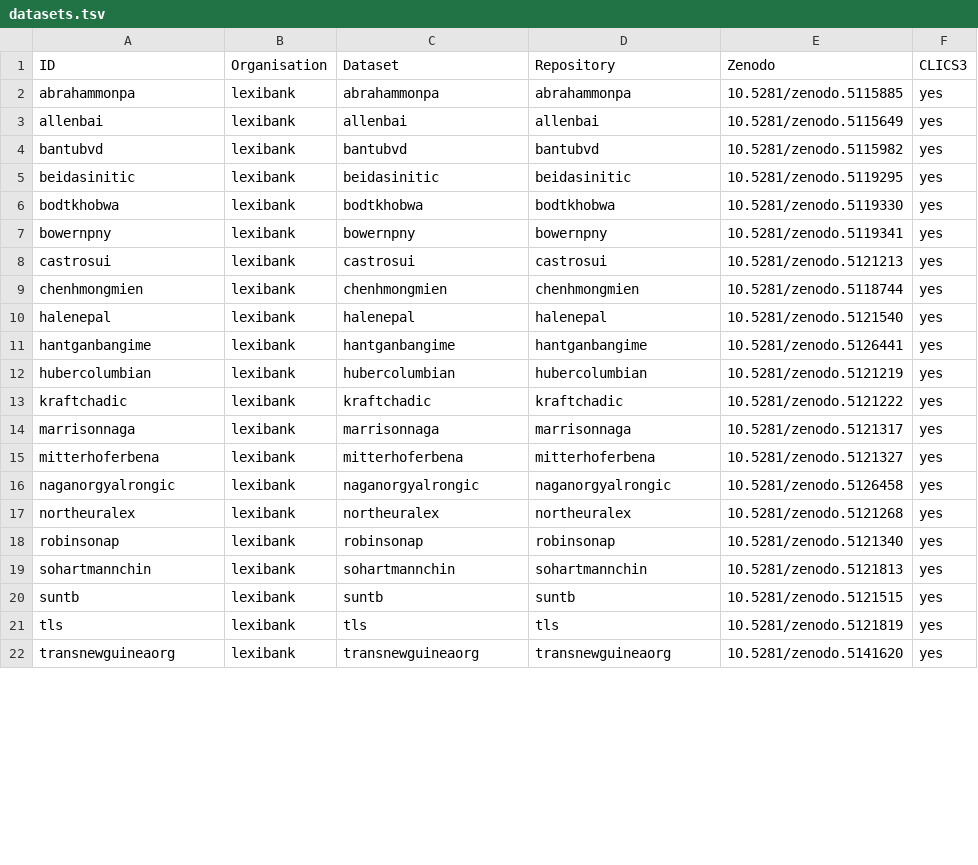
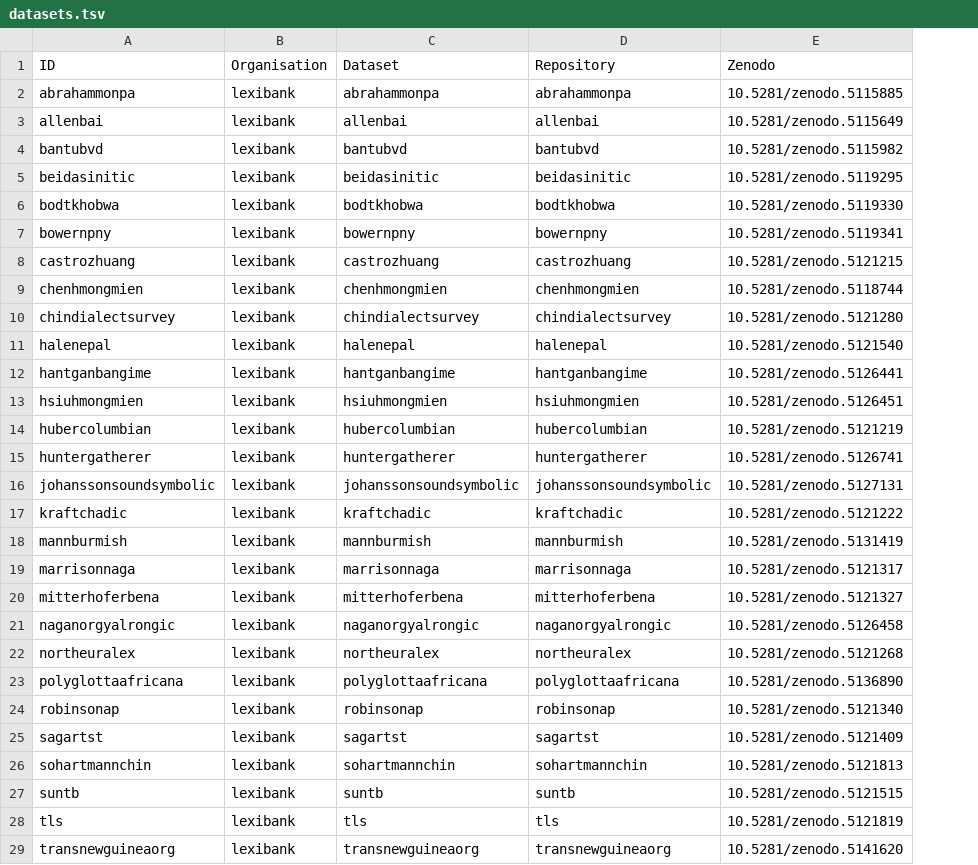
Before and after one commit to lexibank/bodyobjectcolexifications, a TSV file: etc/datasets.tsv, drawn as a sheet; only a part is shown; removed rows and columns are numbered as before the commit, all else as after; the diff covers the shown part only; the diff names each change by its address in the sheet, - before the commit and + after, or states it on an @@ line.

Commit message:
Edit datasets, delete lexibank.csv

```diff
--- a/etc/datasets.tsv
+++ b/etc/datasets.tsv
-column F (CLICS3), rows 2-22: all yes
-A8 (ID): castrosui
+A8 (ID): castrozhuang
-C8 (Dataset): castrosui
+C8 (Dataset): castrozhuang
-D8 (Repository): castrosui
+D8 (Repository): castrozhuang
-E8 (Zenodo): 10.5281/zenodo.5121213
+E8 (Zenodo): 10.5281/zenodo.5121215
+row 10: chindialectsurvey | lexibank | chindialectsurvey | chindialectsurvey | 10.5281/zenodo.5121280
+row 13: hsiuhmongmien | lexibank | hsiuhmongmien | hsiuhmongmien | 10.5281/zenodo.5126451
+row 15: huntergatherer | lexibank | huntergatherer | huntergatherer | 10.5281/zenodo.5126741
+row 16: johanssonsoundsymbolic | lexibank | johanssonsoundsymbolic | johanssonsoundsymbolic | 10.5281/zenodo.5127131
+row 18: mannburmish | lexibank | mannburmish | mannburmish | 10.5281/zenodo.5131419
+row 23: polyglottaafricana | lexibank | polyglottaafricana | polyglottaafricana | 10.5281/zenodo.5136890
+row 25: sagartst | lexibank | sagartst | sagartst | 10.5281/zenodo.5121409
```
Also changed, not shown: 9 added rows elsewhere in this file, 1 other file.
